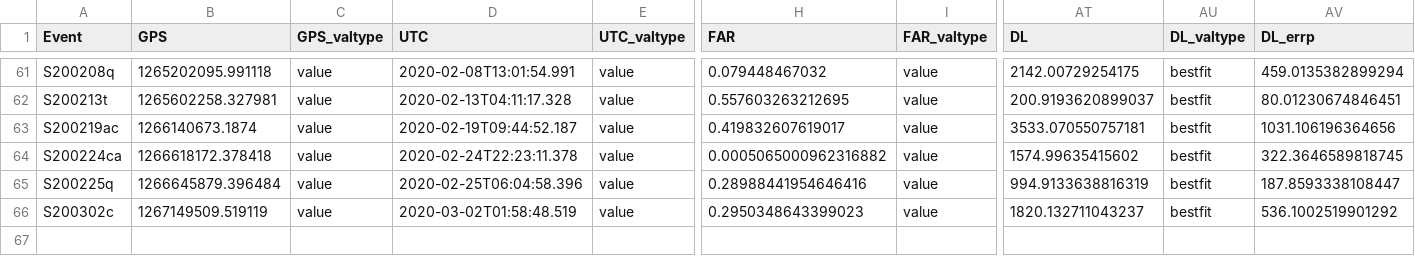
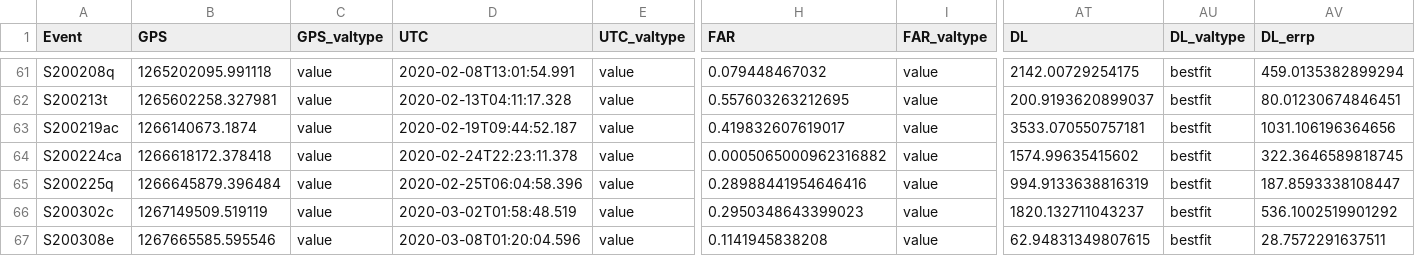
Before and after one commit to cardiffgravity/gwcat-data, a CSV file: data/gwosc_gracedb.csv, drawn as a sheet; only a part is shown, gaps mark what is left out; rows hold the shown columns only; the diff names each change by its address in the sheet, - before the commit and + after, or states it on an @@ line.

Commit message:
data updated 2020-03-08_01:30:01_GMT (10 days)

```diff
--- a/data/gwosc_gracedb.csv
+++ b/data/gwosc_gracedb.csv
+row 67: S200308e | 1267665585.595546 | value | 2020-03-08T01:20:04.596 | value | 0.1141945838208 | value | 62.94831349807615 | bestfit | 28.7572291637511
```
Also changed, not shown: 9 other files.
